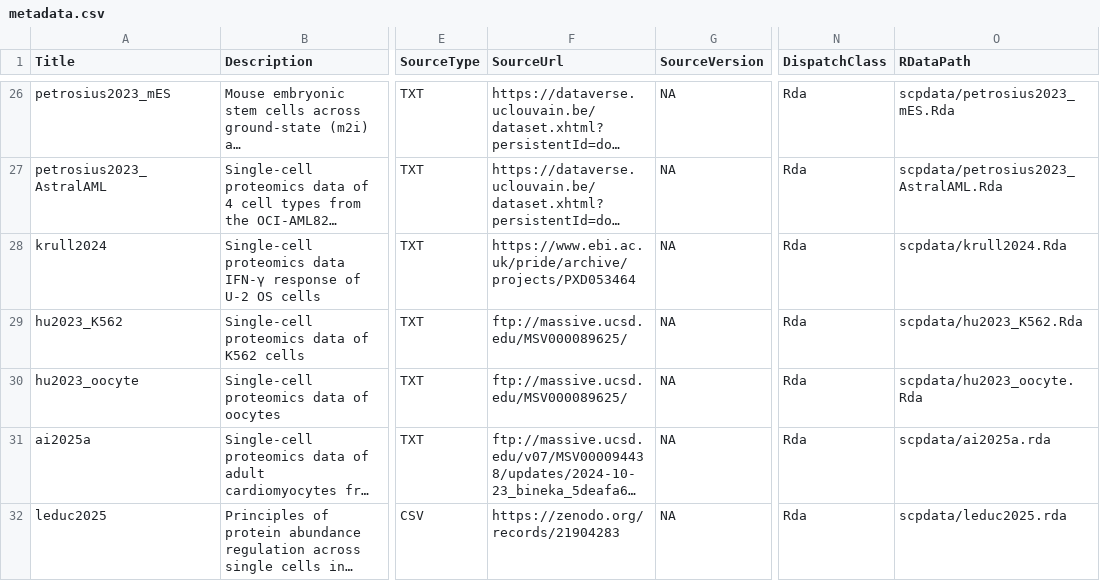
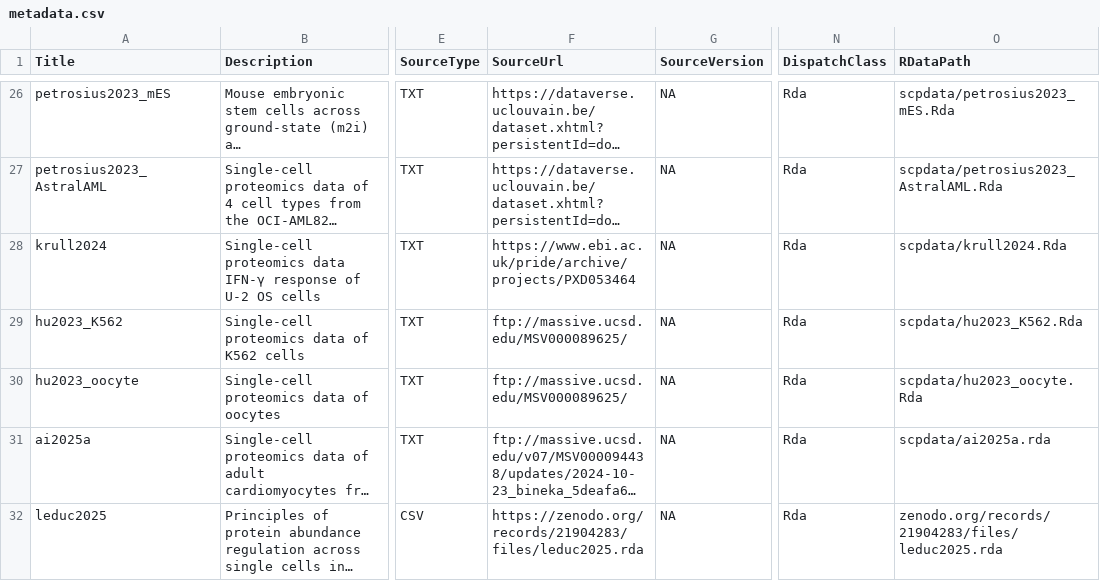
Before and after one commit to UCLouvain-CBIO/scpdata, a CSV file: inst/extdata/metadata.csv, drawn as a sheet; only a part is shown, gaps mark what is left out; long unchanged cells end in …; the diff names each change by its address in the sheet, - before the commit and + after, or states it on an @@ line.

Commit message:
update SourceUrl and RDataPath

```diff
--- a/inst/extdata/metadata.csv
+++ b/inst/extdata/metadata.csv
-F32 (SourceUrl): https://zenodo.org/records/21904283
+F32 (SourceUrl): https://zenodo.org/records/21904283/files/leduc2025.rda
-O32 (RDataPath): scpdata/leduc2025.rda
+O32 (RDataPath): zenodo.org/records/21904283/files/leduc2025.rda
```
Also changed, not shown: 1 other file.
